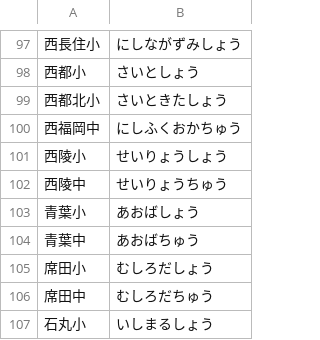
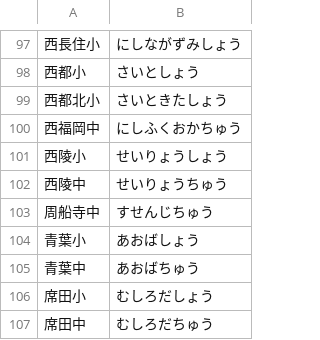
Before and after one commit to fukunaman/fukuoka-school-search, a CSV file: data/high_school_kana.csv, drawn as a sheet; only a part is shown, gaps mark what is left out; the shorter side is filled out with more unchanged rows.

```diff
--- a/data/high_school_kana.csv
+++ b/data/high_school_kana.csv
@@ -102,2 +102,3 @@
 西陵中,せいりょうちゅう
+周船寺中,すせんじちゅう
 青葉小,あおばしょう
```
Also changed, not shown: data/data.csv, 3 other files.
